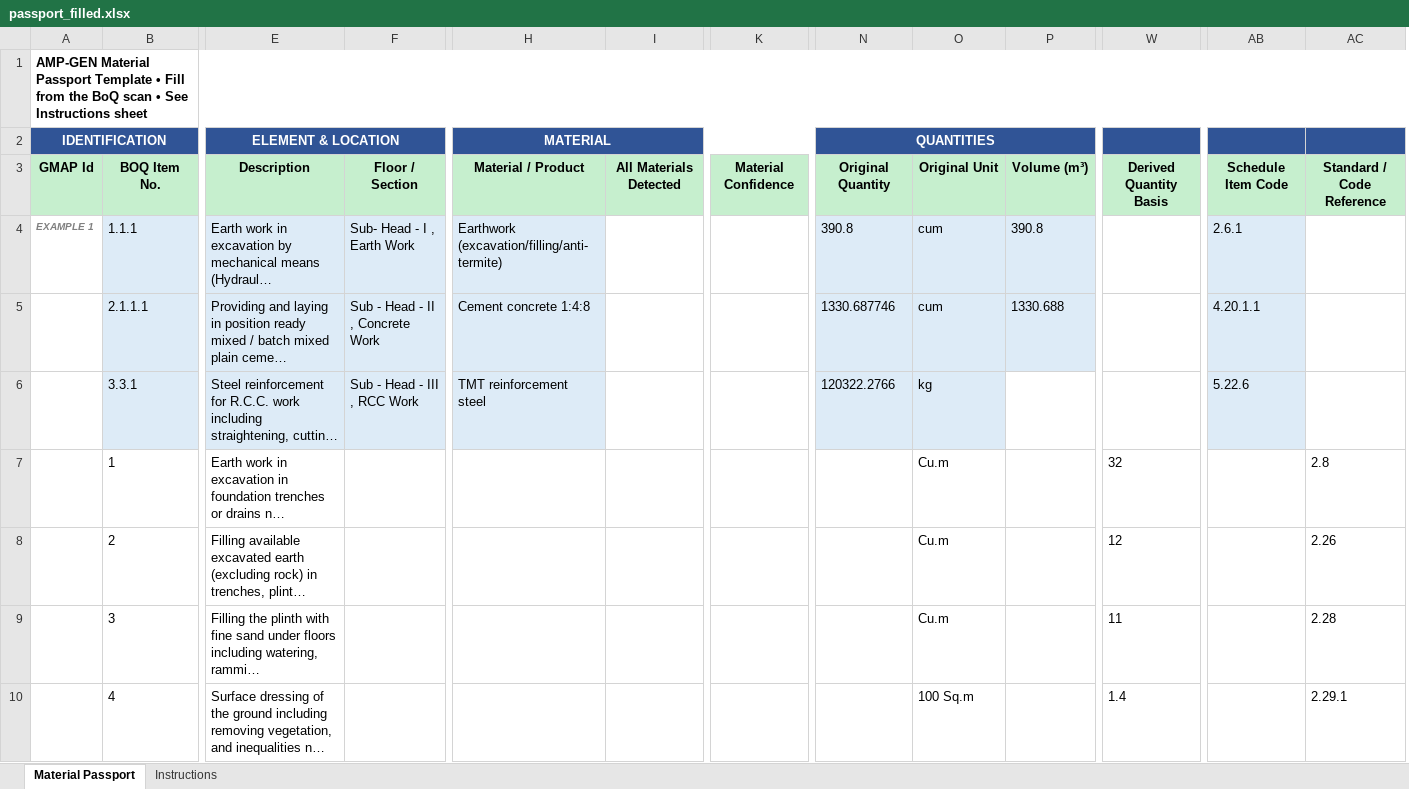
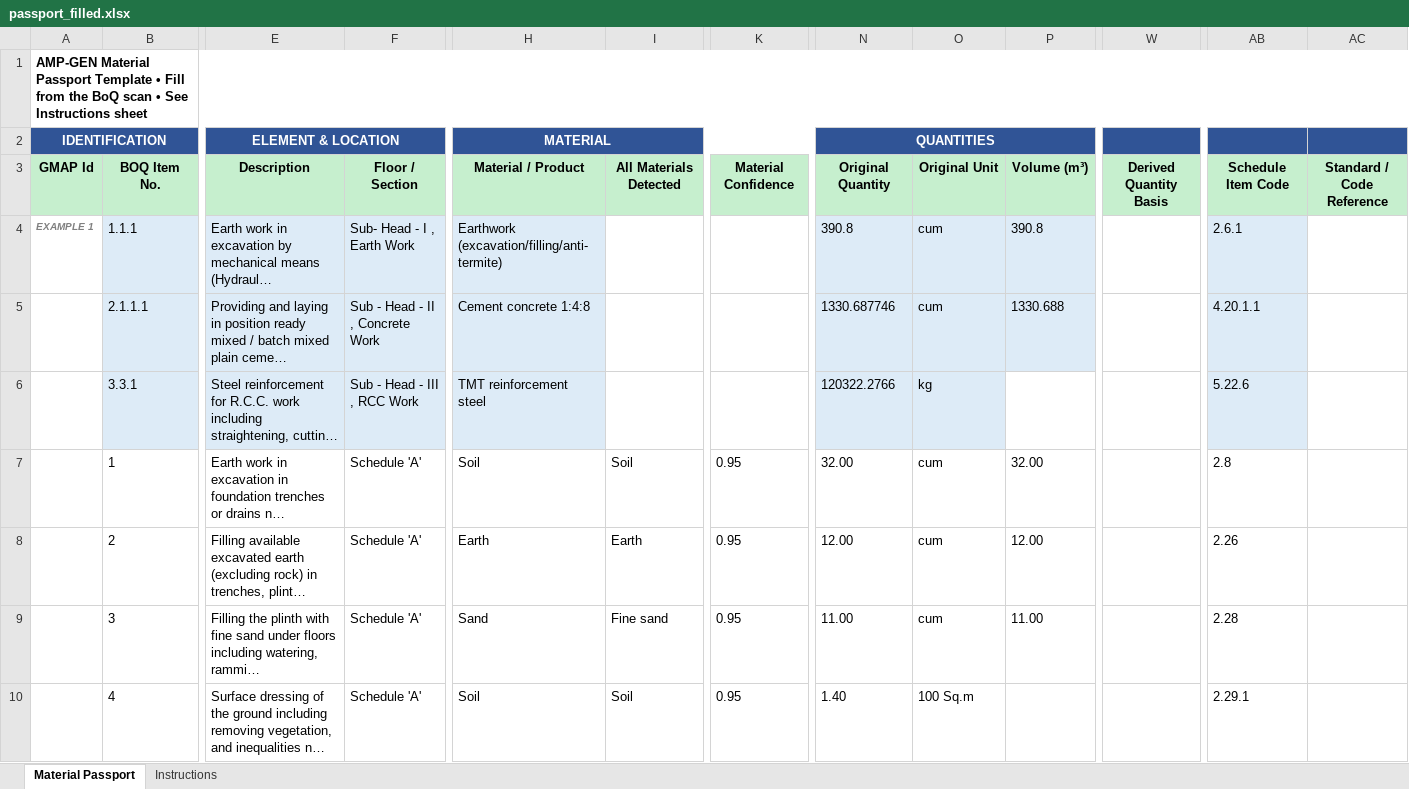
Before and after one commit to HIRA04IRSHAD/amp-gen-material-passport, an Excel workbook: output/passport_filled.xlsx, sheet Material Passport, drawn as a sheet; only a part is shown, gaps mark what is left out; long unchanged cells end in …; values as stored, in another font and other column widths than the file's, no borders; removed rows and columns are numbered as before the commit, all else as after; the diff covers the shown part only; the diff names each change by its address in the sheet, - before the commit and + after, or states it on an @@ line.

Commit message:
feat: complete boq extraction, excel passport mapping, and material distribution visualization

```diff
--- a/output/passport_filled.xlsx (sheet Material Passport)
+++ b/output/passport_filled.xlsx (sheet Material Passport)
-column AB, rows 3-6: Schedule Item Code | 2.6.1 | 4.20.1.1 | 5.22.6
+column AC, row 3: Standard / Code Reference
-AB3: Standard / Code Reference
+AB3: Schedule Item Code
-AB4: (empty)
+AB4: 2.6.1
-AB4:AB6 fill: none
+AB4:AB6 fill: #DDEBF7
-AB5: (empty)
+AB5: 4.20.1.1
-AB6: (empty)
+AB6: 5.22.6
-F7:F10: (empty)
+F7:F10: Schedule 'A'
-H7 (MATERIAL): (empty)
+H7 (MATERIAL): Soil
-I7: (empty)
+I7: Soil
-K7:K10: (empty)
+K7:K10: 0.95
-N7 (QUANTITIES): (empty)
+N7 (QUANTITIES): 32.00
-O7:O9: Cu.m
+O7:O9: cum
-P7: (empty)
+P7: 32.00
-W7: 32
+W7: (empty)
-H8 (MATERIAL): (empty)
+H8 (MATERIAL): Earth
-I8: (empty)
+I8: Earth
-N8 (QUANTITIES): (empty)
+N8 (QUANTITIES): 12.00
-P8: (empty)
+P8: 12.00
-W8: 12
+W8: (empty)
-H9 (MATERIAL): (empty)
+H9 (MATERIAL): Sand
-I9: (empty)
+I9: Fine sand
-N9 (QUANTITIES): (empty)
+N9 (QUANTITIES): 11.00
-P9: (empty)
+P9: 11.00
-W9: 11
+W9: (empty)
-H10 (MATERIAL): (empty)
+H10 (MATERIAL): Soil
-I10: (empty)
+I10: Soil
-N10 (QUANTITIES): (empty)
+N10 (QUANTITIES): 1.40
-W10: 1.4
+W10: (empty)
```
Also changed, not shown: 16 added rows, 16 removed rows, 458 edited cells and cell formats elsewhere in this sheet, 6 other files.
